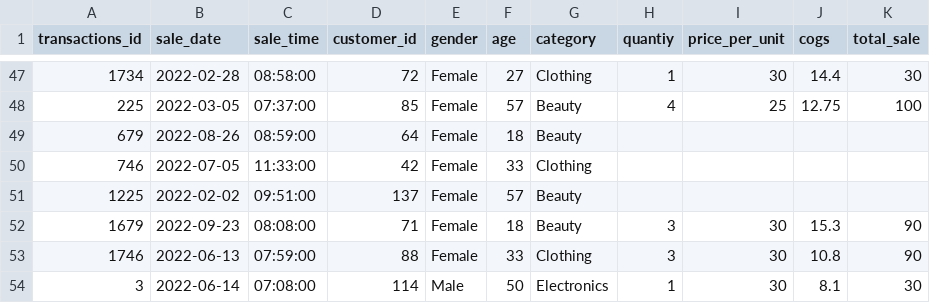
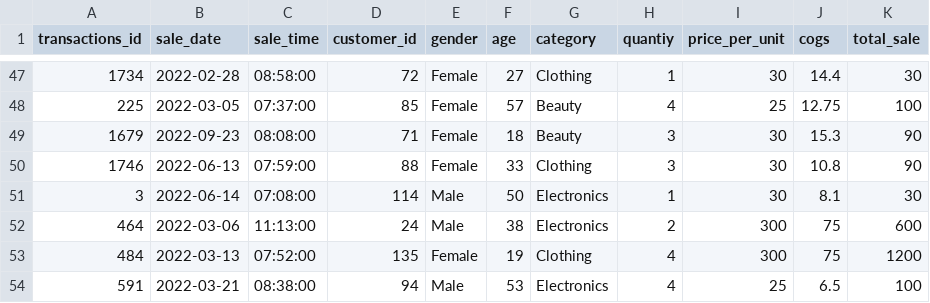
Before and after one commit to aditya-kumaarr/sql_retail_sales_p1, a CSV file: SQL - Retail Sales Analysis_utf .csv, drawn as a sheet; only a part is shown, gaps mark what is left out; the shorter side is filled out with more unchanged rows.

Commit message:
Add files via upload

```diff
--- a/SQL - Retail Sales Analysis_utf .csv
+++ b/SQL - Retail Sales Analysis_utf .csv
@@ -48,5 +48,2 @@ transactions_id,sale_date,sale_time,customer_id,gender,age,category,quantiy,pric
 225,2022-03-05,07:37:00,85,Female,57,Beauty,4,25,12.75,100
-679,2022-08-26,08:59:00,64,Female,18,Beauty,,,,
-746,2022-07-05,11:33:00,42,Female,33,Clothing,,,,
-1225,2022-02-02,09:51:00,137,Female,57,Beauty,,,,
 1679,2022-09-23,08:08:00,71,Female,18,Beauty,3,30,15.3,90
```
